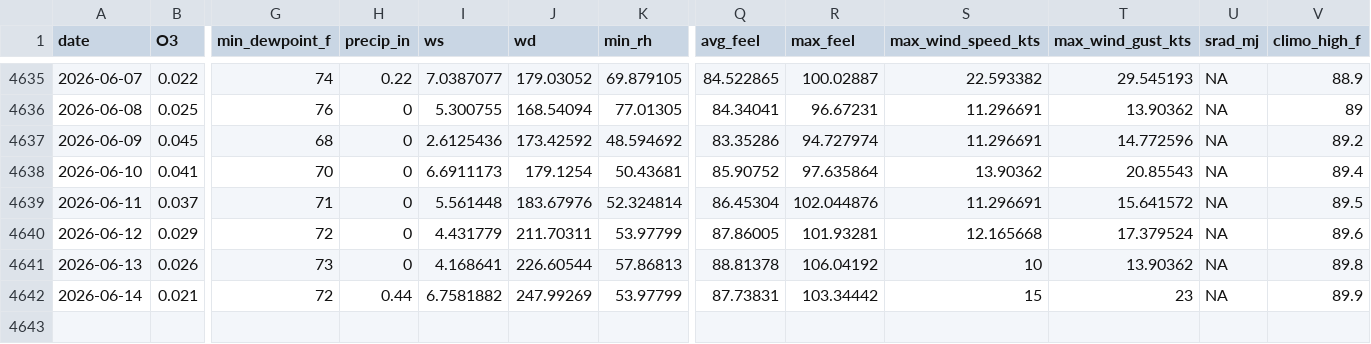
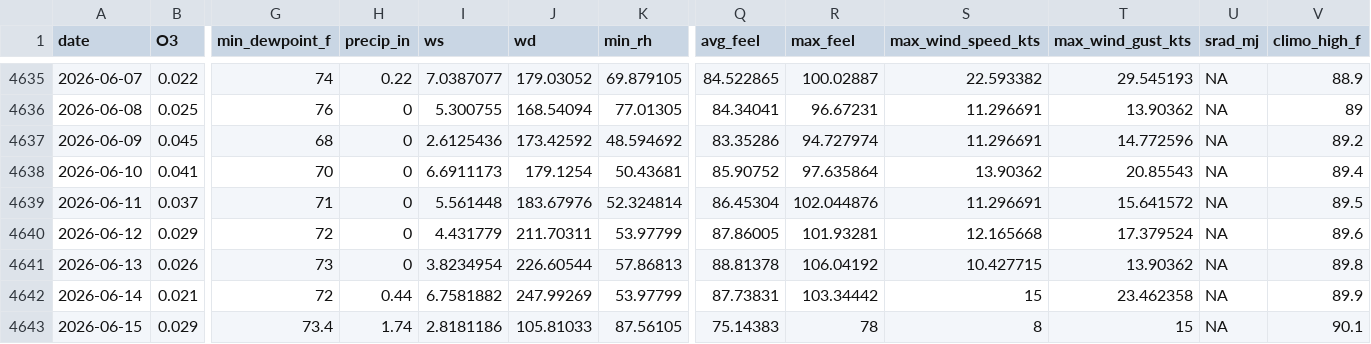
Before and after one commit to Cuevman81/ms-ozone-forecast, a CSV file: r-pipeline/aq_MetDaily_Jackson_NCORE.csv, drawn as a sheet; only a part is shown, gaps mark what is left out; rows hold the shown columns only; the diff names each change by its address in the sheet, - before the commit and + after, or states it on an @@ line.

```diff
--- a/r-pipeline/aq_MetDaily_Jackson_NCORE.csv
+++ b/r-pipeline/aq_MetDaily_Jackson_NCORE.csv
-I4641 (ws): 4.168641
+I4641 (ws): 3.8234954
-S4641 (max_wind_speed_kts): 10
+S4641 (max_wind_speed_kts): 10.427715
-T4642 (max_wind_gust_kts): 23
+T4642 (max_wind_gust_kts): 23.462358
+row 4643: 2026-06-15 | 0.029 | 73.4 | 1.74 | 2.8181186 | 105.81033 | 87.56105 | 75.14383 | 78 | 8 | 15 | NA | 90.1
```
Also changed, not shown: r-pipeline/aq_MetDaily_Gulfport.csv, r-pipeline/aq_MetDaily_Hinds_CC.csv, 40 other files.
